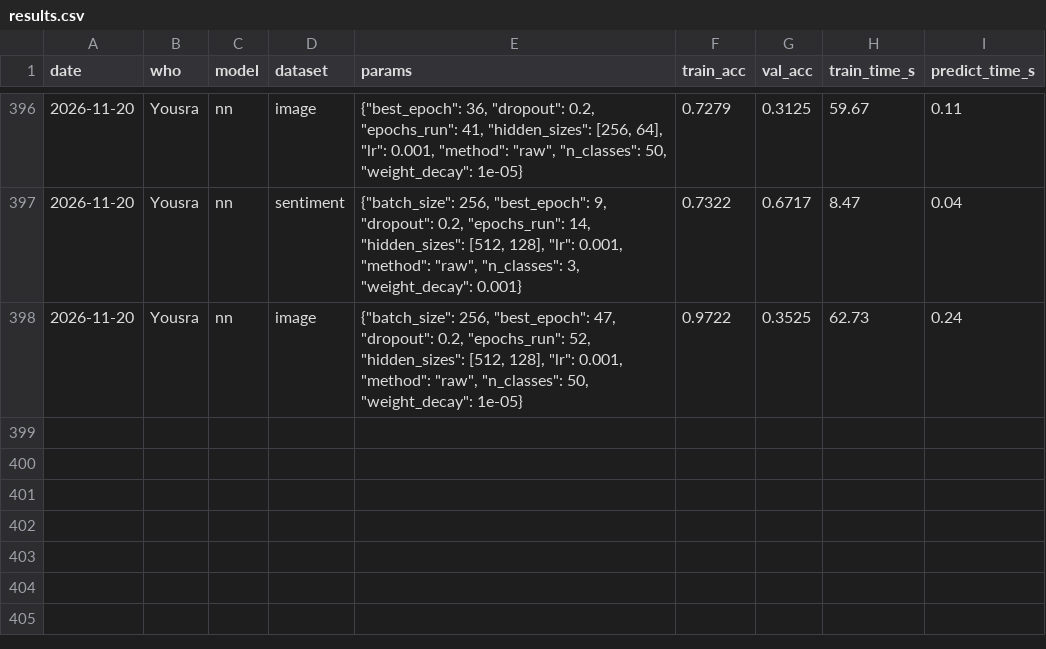
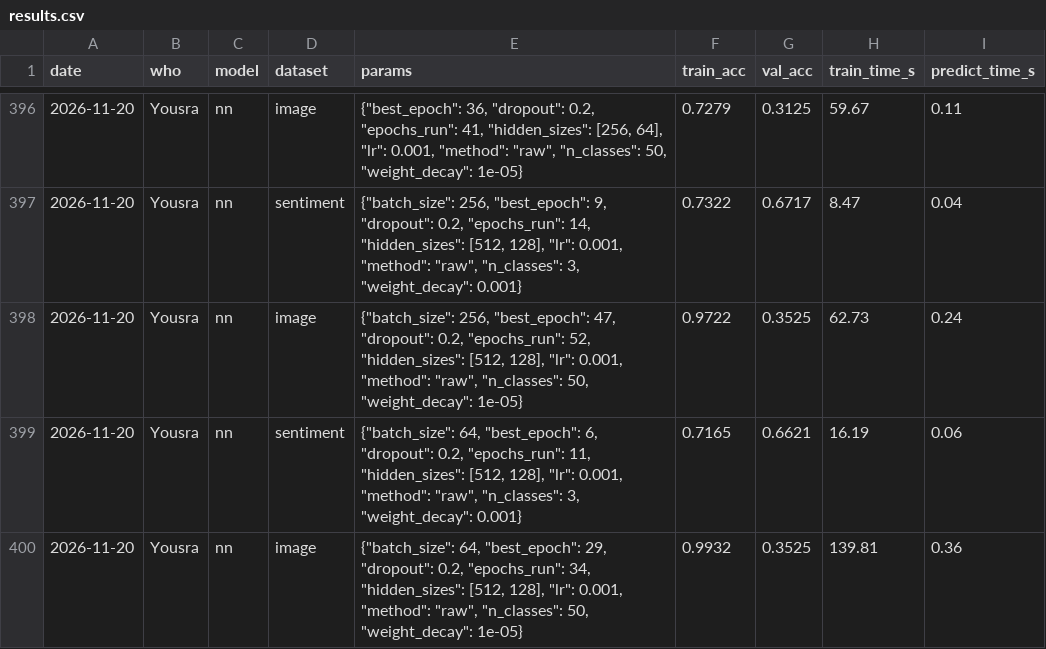
Before and after one commit to Guac162/Comp472_Team14, a CSV file: results/results.csv, drawn as a sheet; only a part is shown, gaps mark what is left out.

Commit message:
best wd, lr, dp, dxw so far + batch 64

```diff
--- a/results/results.csv
+++ b/results/results.csv
@@ -398 +398,3 @@ date,who,model,dataset,params,train_acc,val_acc,train_time_s,predict_time_s
 2026-11-20,Yousra,nn,image,"{""batch_size"": 256, ""best_epoch"": 47, ""dropout"": 0.2, ""epochs_run"": 52, ""hidden_sizes"": [512, 128], ""lr"": 0.001, ""method"": ""raw"", ""n_classes"": 50, ""weight_decay"": 1e-05}",0.9722,0.3525,62.73,0.24
+2026-11-20,Yousra,nn,sentiment,"{""batch_size"": 64, ""best_epoch"": 6, ""dropout"": 0.2, ""epochs_run"": 11, ""hidden_sizes"": [512, 128], ""lr"": 0.001, ""method"": ""raw"", ""n_classes"": 3, ""weight_decay"": 0.001}",0.7165,0.6621,16.19,0.06
+2026-11-20,Yousra,nn,image,"{""batch_size"": 64, ""best_epoch"": 29, ""dropout"": 0.2, ""epochs_run"": 34, ""hidden_sizes"": [512, 128], ""lr"": 0.001, ""method"": ""raw"", ""n_classes"": 50, ""weight_decay"": 1e-05}",0.9932,0.3525,139.81,0.36
```
Also changed, not shown: results/submissions_log.csv, 6 other files.
